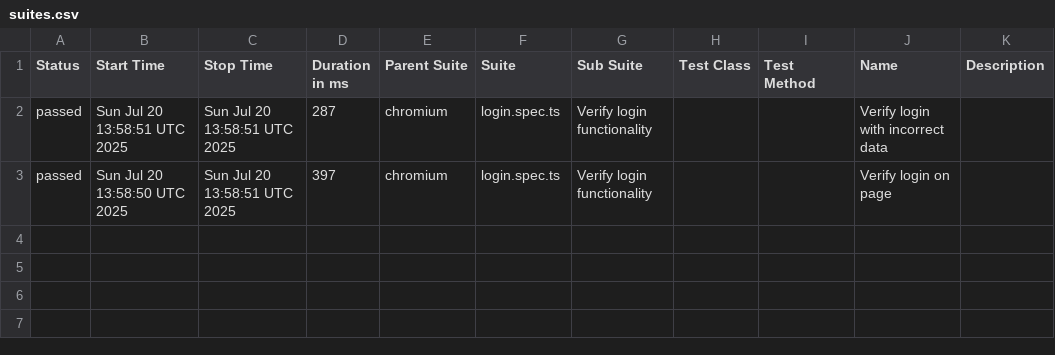
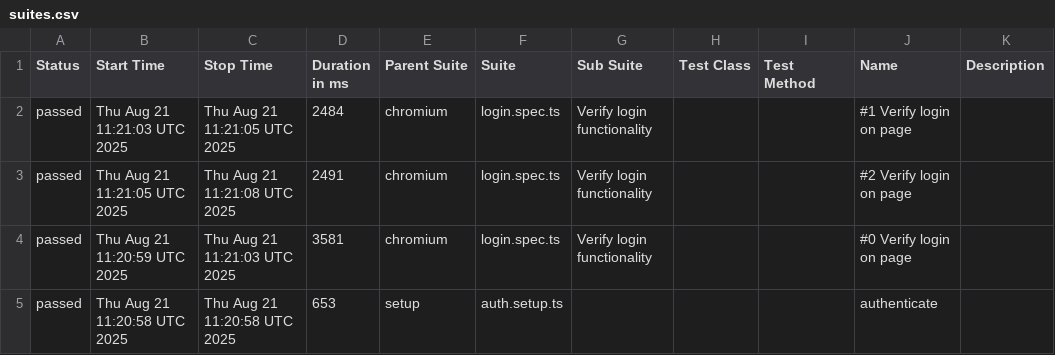
Before and after one commit to haite4/playwright_practice, a CSV file: data/suites.csv, drawn as a sheet.

```diff
--- a/data/suites.csv
+++ b/data/suites.csv
@@ -1,3 +1,5 @@
 "Status","Start Time","Stop Time","Duration in ms","Parent Suite","Suite","Sub Suite","Test Class","Test Method","Name","Description"
-"passed","Sun Jul 20 13:58:51 UTC 2025","Sun Jul 20 13:58:51 UTC 2025","287","chromium","login.spec.ts","Verify login functionality","","","Verify login with incorrect data",""
-"passed","Sun Jul 20 13:58:50 UTC 2025","Sun Jul 20 13:58:51 UTC 2025","397","chromium","login.spec.ts","Verify login functionality","","","Verify login on page",""
+"passed","Thu Aug 21 11:21:03 UTC 2025","Thu Aug 21 11:21:05 UTC 2025","2484","chromium","login.spec.ts","Verify login functionality","","","#1 Verify login on page",""
+"passed","Thu Aug 21 11:21:05 UTC 2025","Thu Aug 21 11:21:08 UTC 2025","2491","chromium","login.spec.ts","Verify login functionality","","","#2 Verify login on page",""
+"passed","Thu Aug 21 11:20:59 UTC 2025","Thu Aug 21 11:21:03 UTC 2025","3581","chromium","login.spec.ts","Verify login functionality","","","#0 Verify login on page",""
+"passed","Thu Aug 21 11:20:58 UTC 2025","Thu Aug 21 11:20:58 UTC 2025","653","setup","auth.setup.ts","","","","authenticate",""
```
Also changed, not shown: 29 other files.
